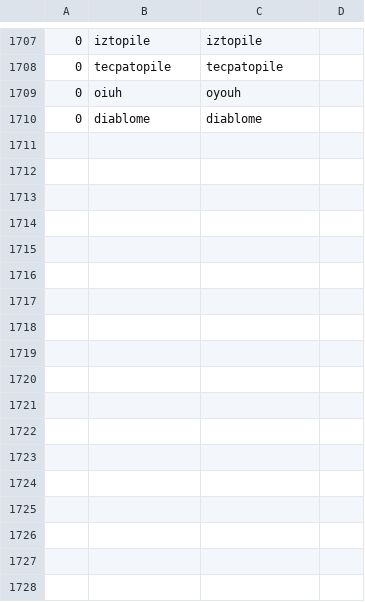
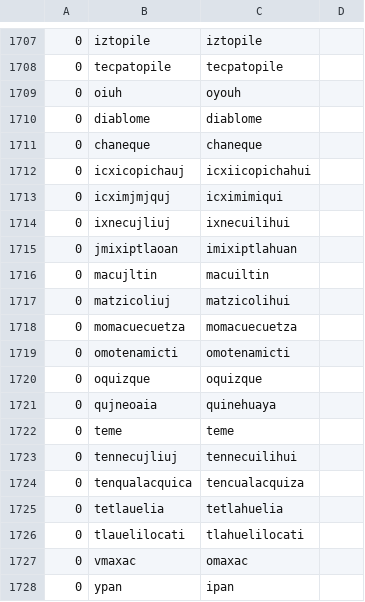
Before and after one commit to ftyers/UD_Classical_Nahuatl-FloCo, a TSV file: scripts/normalisation.tsv, drawn as a sheet; only a part is shown, gaps mark what is left out.

```diff
--- a/scripts/normalisation.tsv
+++ b/scripts/normalisation.tsv
@@ -1710 +1710,19 @@
 0	diablome	diablome
+0	chaneque	chaneque
+0	icxicopichauj	icxiicopichahui
+0	icximjmjquj	icximimiqui
+0	ixnecujliuj	ixnecuilihui
+0	jmixiptlaoan	imixiptlahuan
+0	macujltin	macuiltin
+0	matzicoliuj	matzicolihui
+0	momacuecuetza	momacuecuetza
+0	omotenamicti	omotenamicti
+0	oquizque	oquizque
+0	qujneoaia	quinehuaya
+0	teme	teme
+0	tennecujliuj	tennecuilihui
+0	tenqualacquica	tencualacquiza
+0	tetlauelia	tetlahuelia
+0	tlauelilocati	tlahuelilocati
+0	vmaxac	omaxac
+0	ypan	ipan
```
Also changed, not shown: scripts/retokenisation.tsv.
